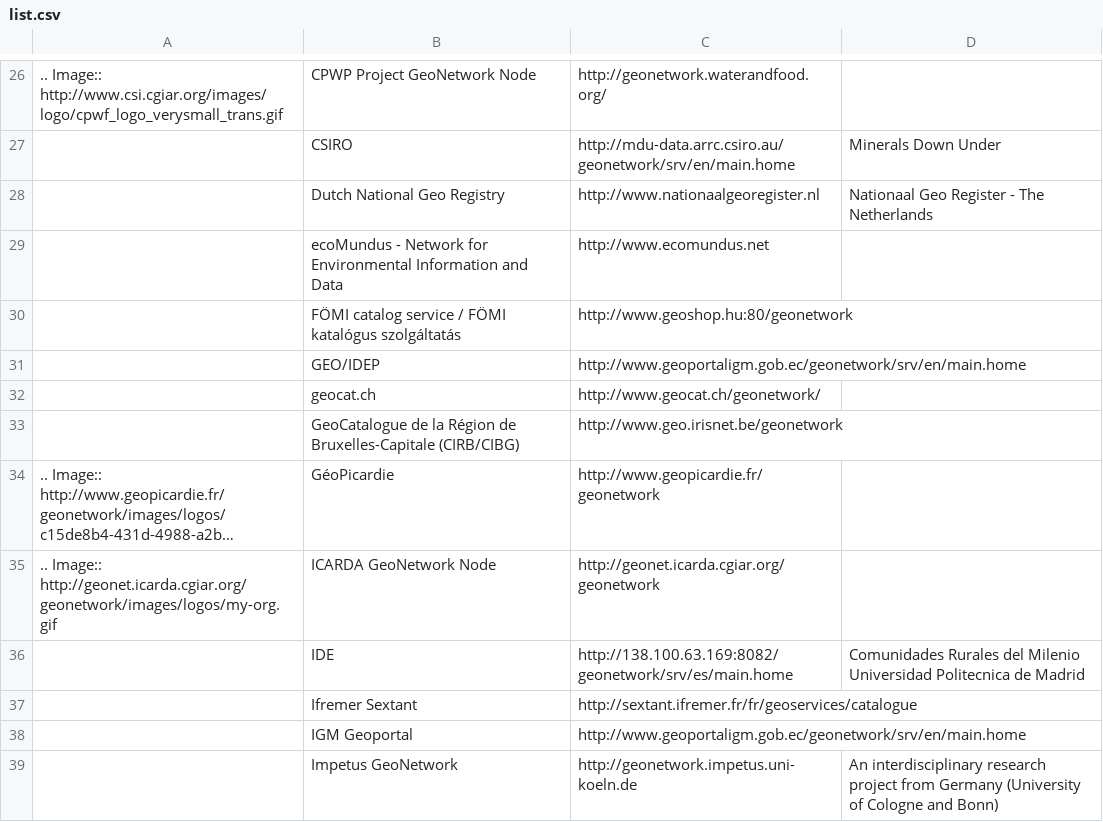
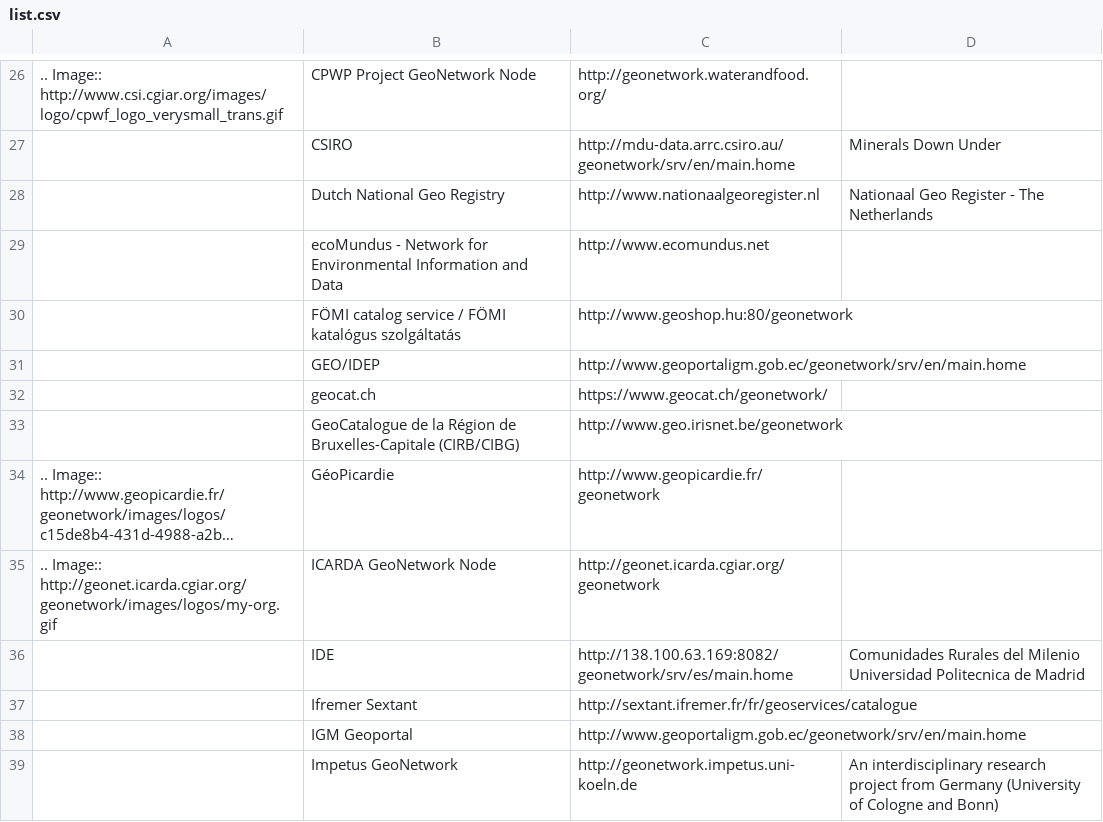
Before and after one commit to geonetwork/website, a CSV file: docsrc/gallery/list.csv, drawn as a sheet; only a part is shown, gaps mark what is left out; long unchanged cells end in …; the diff names each change by its address in the sheet, - before the commit and + after, or states it on an @@ line.

Commit message:
updated geocat.ch screenshot & url

```diff
--- a/docsrc/gallery/list.csv
+++ b/docsrc/gallery/list.csv
-C32: http://www.geocat.ch/geonetwork/
+C32: https://www.geocat.ch/geonetwork/
```
Also changed, not shown: 2 other files.
